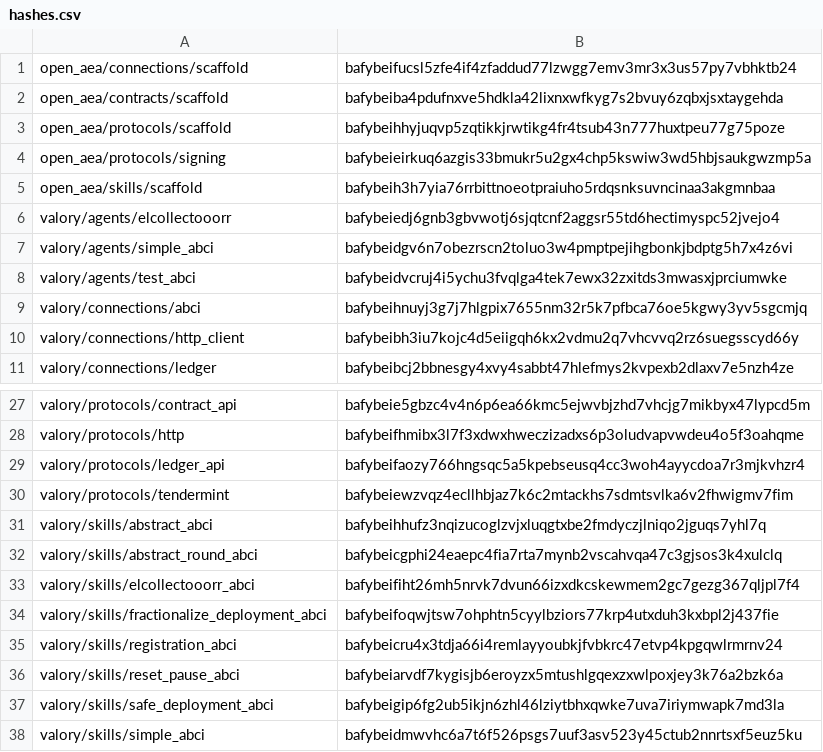
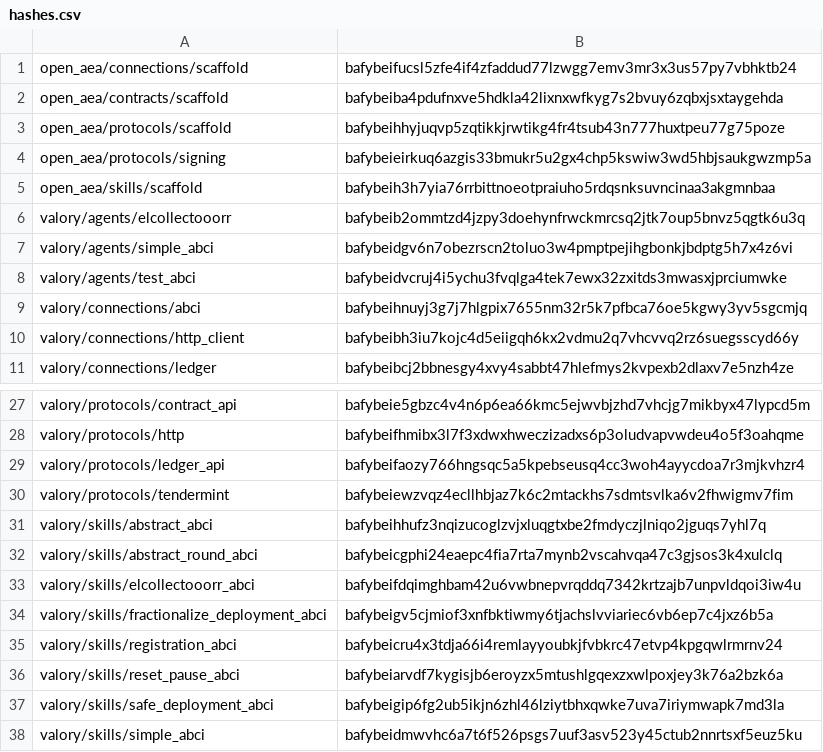
Before and after one commit to valory-xyz/agent-academy-1, a CSV file: packages/hashes.csv, drawn as a sheet; only a part is shown, gaps mark what is left out.

```diff
--- a/packages/hashes.csv
+++ b/packages/hashes.csv
@@ -5,3 +5,3 @@ open_aea/protocols/signing,bafybeieirkuq6azgis33bmukr5u2gx4chp5kswiw3wd5hbjsaukg
 open_aea/skills/scaffold,bafybeih3h7yia76rrbittnoeotpraiuho5rdqsnksuvncinaa3akgmnbaa
-valory/agents/elcollectooorr,bafybeiedj6gnb3gbvwotj6sjqtcnf2aggsr55td6hectimyspc52jvejo4
+valory/agents/elcollectooorr,bafybeib2ommtzd4jzpy3doehynfrwckmrcsq2jtk7oup5bnvz5qgtk6u3q
 valory/agents/simple_abci,bafybeidgv6n7obezrscn2toluo3w4pmptpejihgbonkjbdptg5h7x4z6vi
@@ -32,4 +32,4 @@ valory/skills/abstract_abci,bafybeihhufz3nqizucoglzvjxluqgtxbe2fmdyczjlniqo2jguq
 valory/skills/abstract_round_abci,bafybeicgphi24eaepc4fia7rta7mynb2vscahvqa47c3gjsos3k4xulclq
-valory/skills/elcollectooorr_abci,bafybeifiht26mh5nrvk7dvun66izxdkcskewmem2gc7gezg367qljpl7f4
-valory/skills/fractionalize_deployment_abci,bafybeifoqwjtsw7ohphtn5cyylbziors77krp4utxduh3kxbpl2j437fie
+valory/skills/elcollectooorr_abci,bafybeifdqimghbam42u6vwbnepvrqddq7342krtzajb7unpvldqoi3iw4u
+valory/skills/fractionalize_deployment_abci,bafybeigv5cjmiof3xnfbktiwmy6tjachslvviariec6vb6ep7c4jxz6b5a
 valory/skills/registration_abci,bafybeicru4x3tdja66i4remlayyoubkjfvbkrc47etvp4kpgqwlrmrnv24
```
Also changed, not shown: 2 other files.
